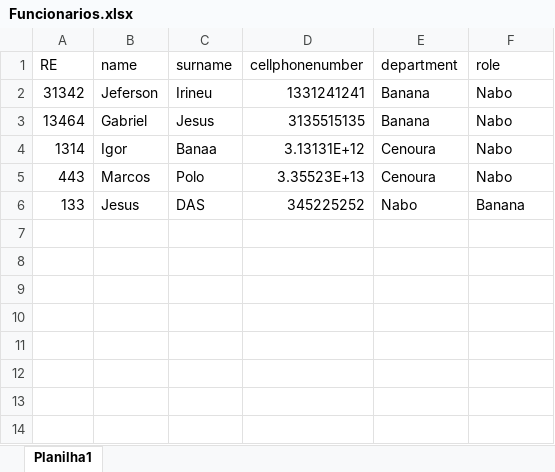
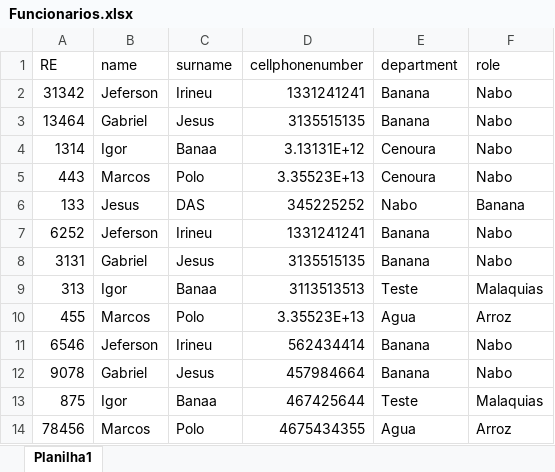
Before and after one commit to IgorKoppen/ProjetoEurofarma, an Excel workbook: BackEnd/Cliente/EurofarmaCliente/src/main/resources/EmployeeDocuments/Funcionarios.xlsx, sheet Planilha1, drawn as a sheet; values as stored, in another font and other column widths than the file's, no borders; the diff names each change by its address in the sheet, - before the commit and + after, or states it on an @@ line.

Commit message:
Codigo de inserir a partir de excel refatorado e validando arquivos excel apenas

```diff
--- a/BackEnd/Cliente/EurofarmaCliente/src/main/resources/EmployeeDocuments/Funcionarios.xlsx (sheet Planilha1)
+++ b/BackEnd/Cliente/EurofarmaCliente/src/main/resources/EmployeeDocuments/Funcionarios.xlsx (sheet Planilha1)
+row 7: 6252 | Jeferson | Irineu | 1331241241 | Banana | Nabo
+row 8: 3131 | Gabriel | Jesus | 3135515135 | Banana | Nabo
+row 9: 313 | Igor | Banaa | 3113513513 | Teste | Malaquias
+row 10: 455 | Marcos | Polo | 3.35523E+13 | Agua | Arroz
+row 11: 6546 | Jeferson | Irineu | 562434414 | Banana | Nabo
+row 12: 9078 | Gabriel | Jesus | 457984664 | Banana | Nabo
+row 13: 875 | Igor | Banaa | 467425644 | Teste | Malaquias
+row 14: 78456 | Marcos | Polo | 4675434355 | Agua | Arroz
```
Also changed, not shown: 3 other files.
